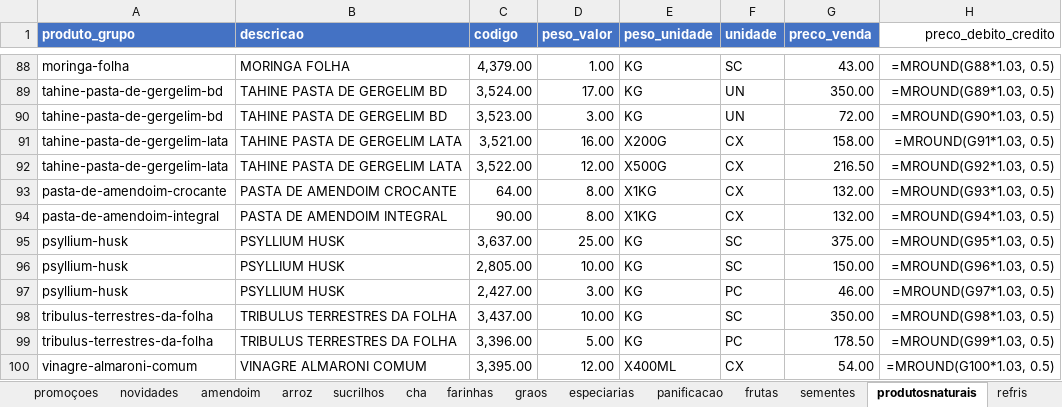
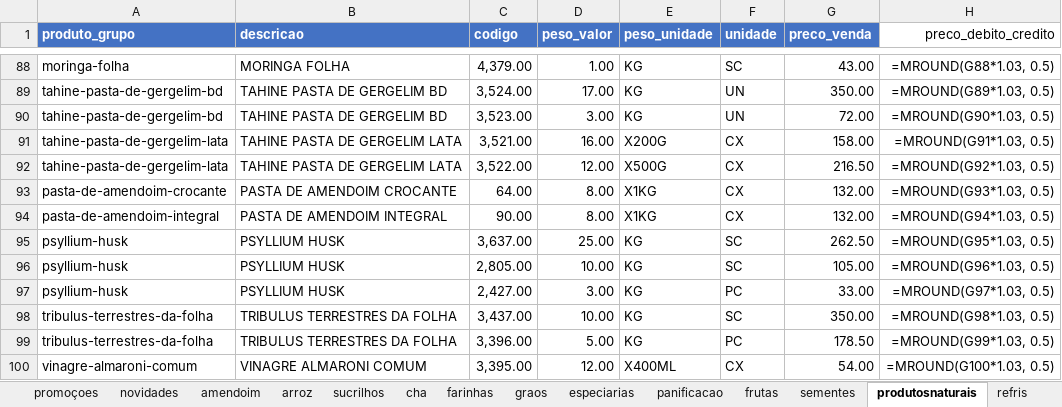
Before and after one commit to MuriloBastos6/produtos-libanes, an Excel workbook: data/ProdutosFomatodosLibanes.xlsx, sheet produtosnaturais, drawn as a sheet; only a part is shown, gaps mark what is left out; values as stored, in another font and other column widths than the file's, no borders; formulas without a stored value are shown as written; the diff names each change by its address in the sheet, - before the commit and + after, or states it on an @@ line.

Commit message:
Atulizando preco 15/10

```diff
--- a/data/ProdutosFomatodosLibanes.xlsx (sheet produtosnaturais)
+++ b/data/ProdutosFomatodosLibanes.xlsx (sheet produtosnaturais)
-G95 (preco_venda): 375.00
+G95 (preco_venda): 262.50
-G96 (preco_venda): 150.00
+G96 (preco_venda): 105.00
-G97 (preco_venda): 46.00
+G97 (preco_venda): 33.00
```
Also changed, not shown: sheet arroz, sheet sementes, sheet especiarias, 1 other file.
